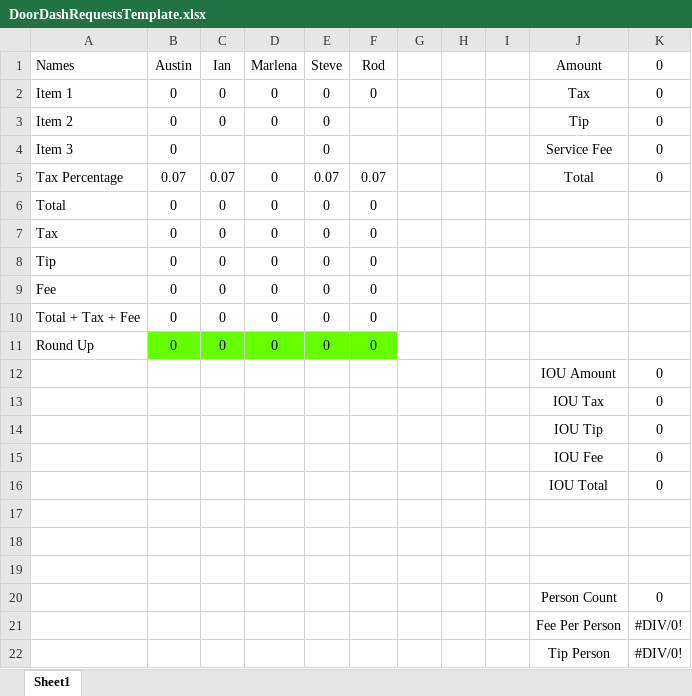
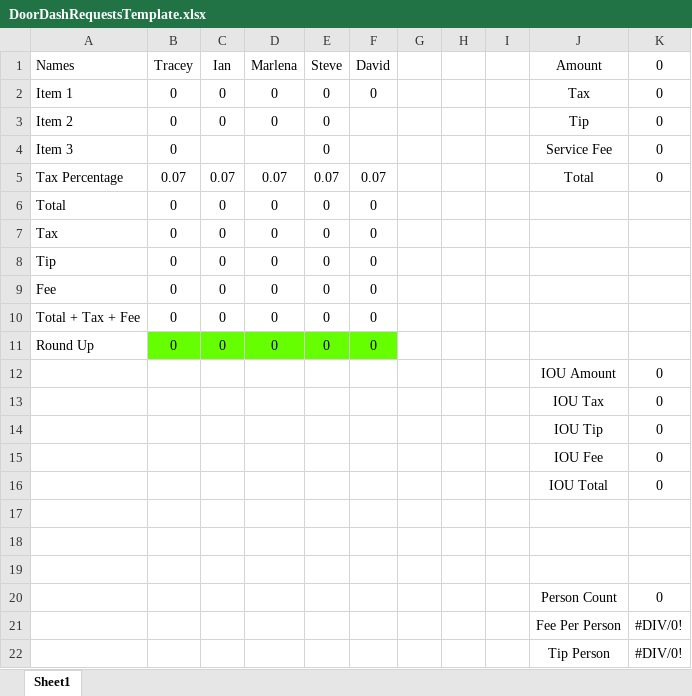
Before and after one commit to sofwerx/DoorDashExcelTemplate, an Excel workbook: DoorDashRequestsTemplate.xlsx, sheet Sheet1, drawn as a sheet; values as stored, in another font and other column widths than the file's, no borders; the diff names each change by its address in the sheet, - before the commit and + after, or states it on an @@ line.

Commit message:
update

```diff
--- a/DoorDashRequestsTemplate.xlsx (sheet Sheet1)
+++ b/DoorDashRequestsTemplate.xlsx (sheet Sheet1)
-B1: Austin
+B1: Tracey
-F1: Rod
+F1: David
-D5 (Marlena): 0
+D5 (Marlena): 0.07
```
